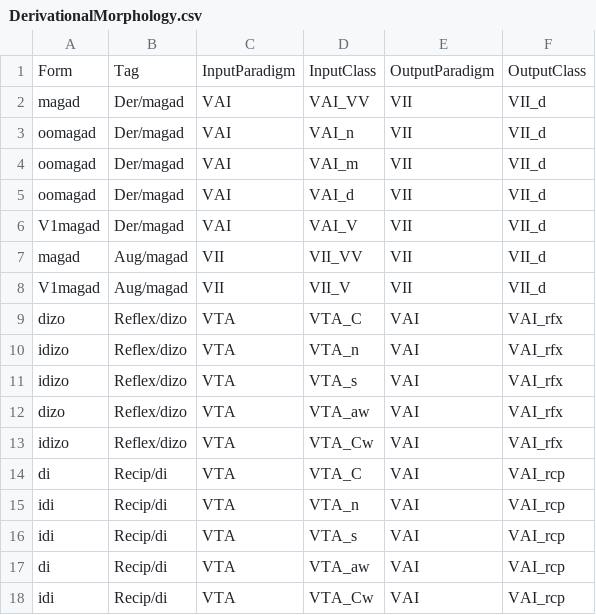
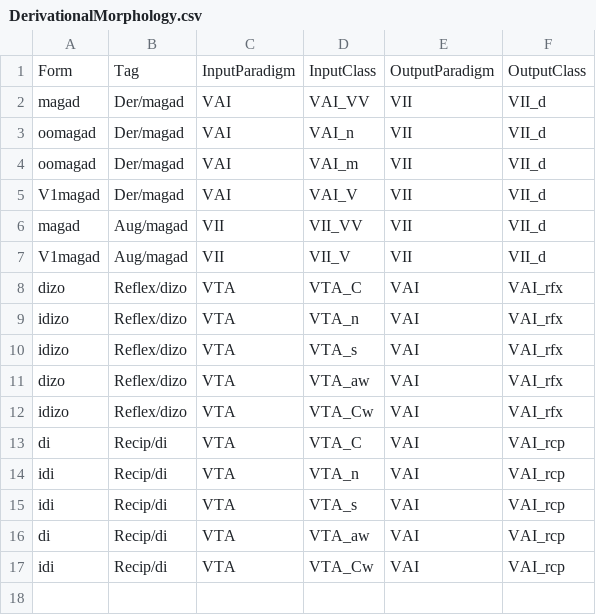
Before and after one commit to ELF-Lab/OjibweMorph, a CSV file: DerivationalSpreadsheets/DerivationalMorphology.csv, drawn as a sheet; the diff names each change by its address in the sheet, - before the commit and + after, or states it on an @@ line.

Commit message:
Update DerivationalMorphology.csv

```diff
--- a/DerivationalSpreadsheets/DerivationalMorphology.csv
+++ b/DerivationalSpreadsheets/DerivationalMorphology.csv
-row 5: oomagad | Der/magad | VAI | VAI_d | VII | VII_d
```
